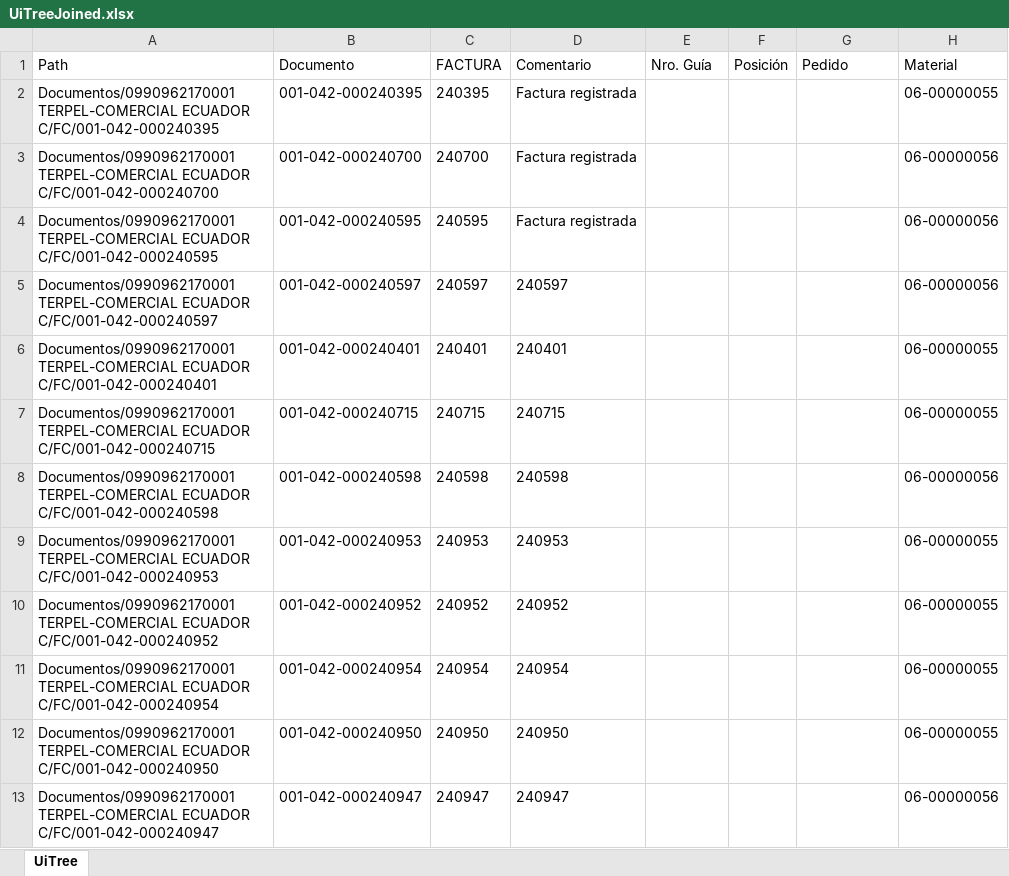
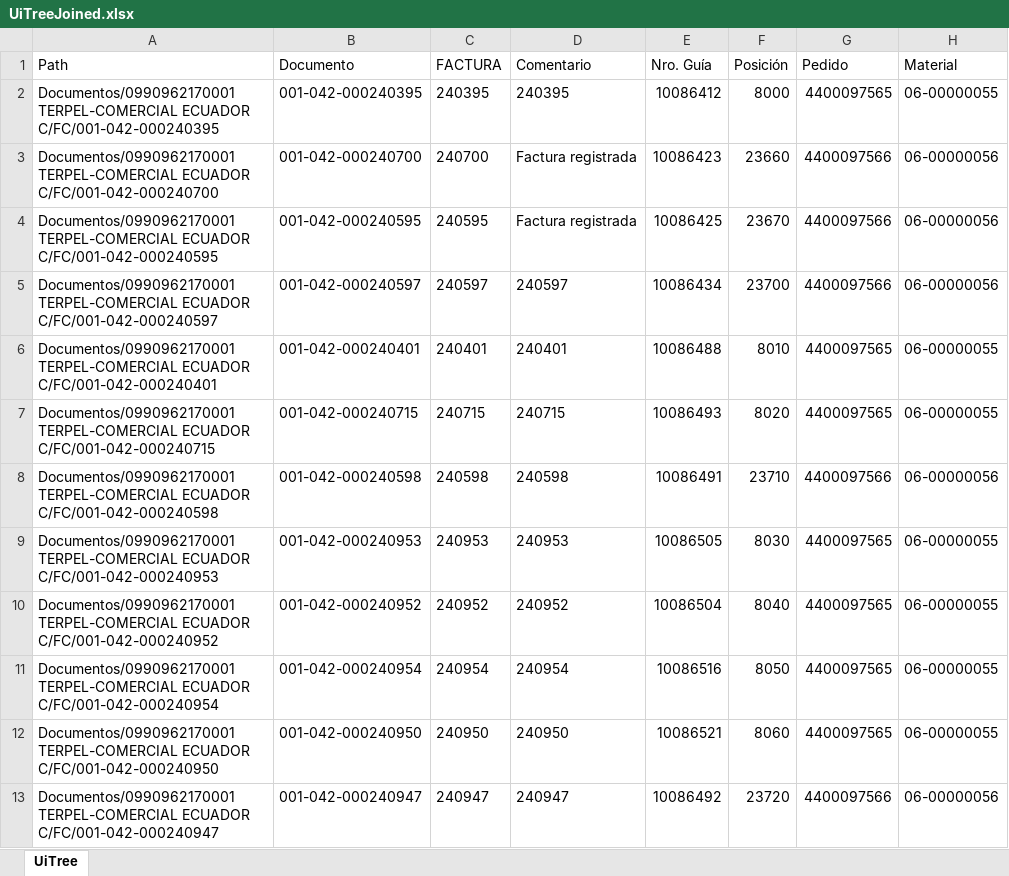
Before and after one commit to BenCruzSar95/UNACEMMAURO, an Excel workbook: Robot Procesamiento TERPEL/Config/Archivos/UiTreeJoined.xlsx, sheet UiTree, drawn as a sheet; only a part is shown; values as stored, in another font and other column widths than the file's, no borders; the diff covers the shown part only; the diff names each change by its address in the sheet, - before the commit and + after, or states it on an @@ line.

```diff
--- a/Robot Procesamiento TERPEL/Config/Archivos/UiTreeJoined.xlsx (sheet UiTree)
+++ b/Robot Procesamiento TERPEL/Config/Archivos/UiTreeJoined.xlsx (sheet UiTree)
-D2 (Comentario): Factura registrada
+D2 (Comentario): 240395
-E2 (Nro. Guía): (empty)
+E2 (Nro. Guía): 10086412
-F2 (Posición): (empty)
+F2 (Posición): 8000
-G2 (Pedido): (empty)
+G2 (Pedido): 4400097565
-E3 (Nro. Guía): (empty)
+E3 (Nro. Guía): 10086423
-F3 (Posición): (empty)
+F3 (Posición): 23660
-G3:G5 (Pedido): (empty)
+G3:G5 (Pedido): 4400097566
-E4 (Nro. Guía): (empty)
+E4 (Nro. Guía): 10086425
-F4 (Posición): (empty)
+F4 (Posición): 23670
-E5 (Nro. Guía): (empty)
+E5 (Nro. Guía): 10086434
-F5 (Posición): (empty)
+F5 (Posición): 23700
-E6 (Nro. Guía): (empty)
+E6 (Nro. Guía): 10086488
-F6 (Posición): (empty)
+F6 (Posición): 8010
-G6:G7 (Pedido): (empty)
+G6:G7 (Pedido): 4400097565
-E7 (Nro. Guía): (empty)
+E7 (Nro. Guía): 10086493
-F7 (Posición): (empty)
+F7 (Posición): 8020
-E8 (Nro. Guía): (empty)
+E8 (Nro. Guía): 10086491
-F8 (Posición): (empty)
+F8 (Posición): 23710
-G8 (Pedido): (empty)
+G8 (Pedido): 4400097566
-E9 (Nro. Guía): (empty)
+E9 (Nro. Guía): 10086505
-F9 (Posición): (empty)
+F9 (Posición): 8030
-G9:G12 (Pedido): (empty)
+G9:G12 (Pedido): 4400097565
-E10 (Nro. Guía): (empty)
+E10 (Nro. Guía): 10086504
-F10 (Posición): (empty)
+F10 (Posición): 8040
-E11 (Nro. Guía): (empty)
+E11 (Nro. Guía): 10086516
-F11 (Posición): (empty)
+F11 (Posición): 8050
-E12 (Nro. Guía): (empty)
+E12 (Nro. Guía): 10086521
-F12 (Posición): (empty)
+F12 (Posición): 8060
-E13 (Nro. Guía): (empty)
+E13 (Nro. Guía): 10086492
-F13 (Posición): (empty)
+F13 (Posición): 23720
-G13 (Pedido): (empty)
+G13 (Pedido): 4400097566
```
Also changed, not shown: 18 edited cells elsewhere in this sheet, Robot Procesamiento TERPEL/Config/Archivos/UiTree.xlsx, Robot Procesamiento TERPEL/Config/Macros/macro.xlsx, 13 other files.
